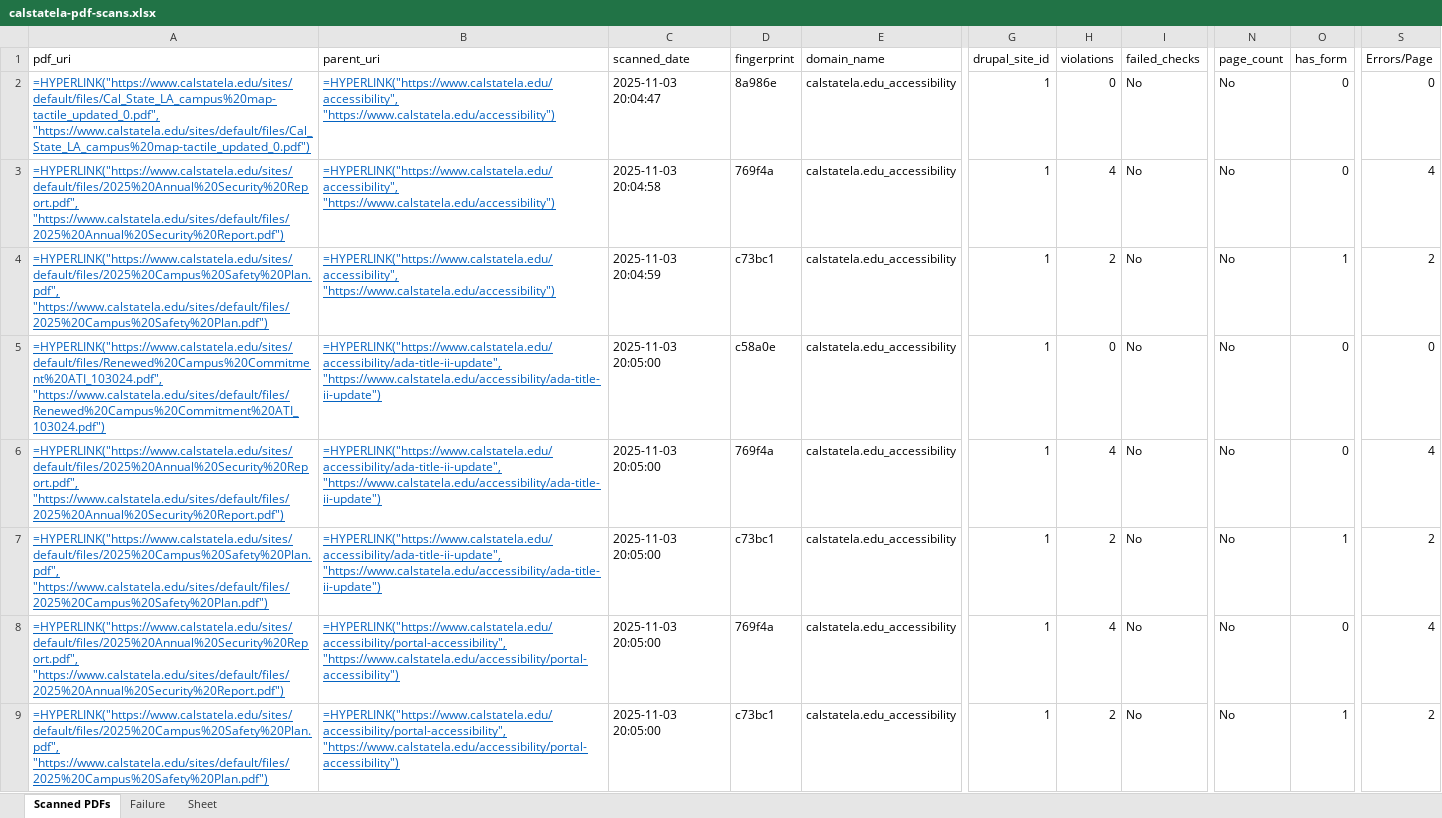
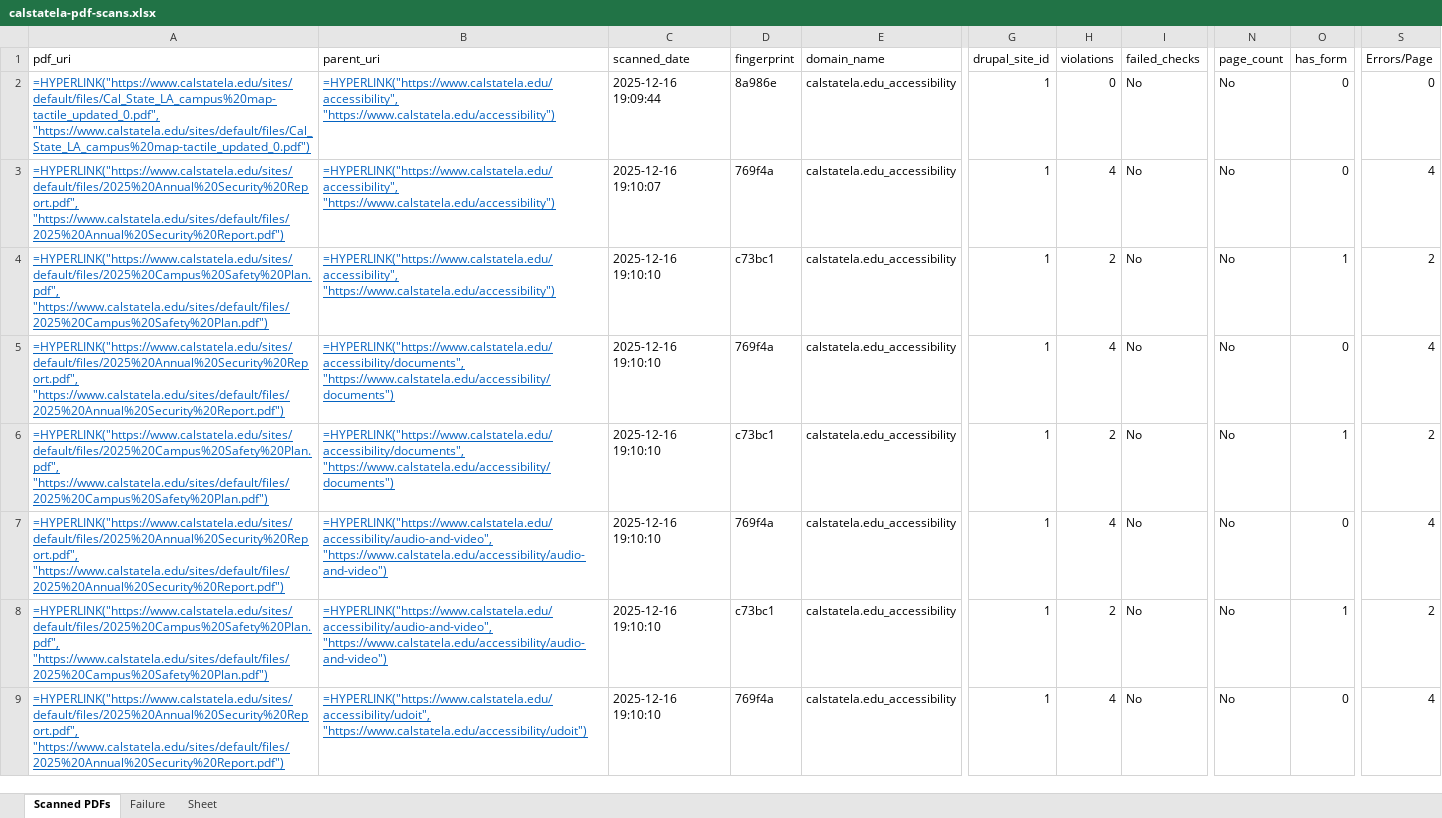
Before and after one commit to pavanchauhan1604/CSULA-homegrownPAC, an Excel workbook: output/scans/calstatela-edu_accessibility/calstatela-pdf-scans.xlsx, sheet Scanned PDFs, drawn as a sheet; only a part is shown, gaps mark what is left out; values as stored, in another font and other column widths than the file's, no borders; formulas without a stored value are shown as written; table styles not drawn; the diff covers the shown part only; the diff names each change by its address in the sheet, - before the commit and + after, or states it on an @@ line.

```diff
--- a/output/scans/calstatela-edu_accessibility/calstatela-pdf-scans.xlsx (sheet Scanned PDFs)
+++ b/output/scans/calstatela-edu_accessibility/calstatela-pdf-scans.xlsx (sheet Scanned PDFs)
-C2 (scanned_date): 2025-11-03 20:04:47
+C2 (scanned_date): 2025-12-16 19:09:44
-C3 (scanned_date): 2025-11-03 20:04:58
+C3 (scanned_date): 2025-12-16 19:10:07
-C4 (scanned_date): 2025-11-03 20:04:59
+C4 (scanned_date): 2025-12-16 19:10:10
-A5 (pdf_uri): =HYPERLINK("https://www.calstatela.edu/sites/default/files/Renewed%20Campus%20Commitment%20ATI_103024.pdf", "https://www.calstatela.edu/sites/default/files/Renewed%20Campus%20Commitment%20ATI_103024.pdf")
+A5 (pdf_uri): =HYPERLINK("https://www.calstatela.edu/sites/default/files/2025%20Annual%20Security%20Report.pdf", "https://www.calstatela.edu/sites/default/files/2025%20Annual%20Security%20Report.pdf")
-B5:B6 (parent_uri): =HYPERLINK("https://www.calstatela.edu/accessibility/ada-title-ii-update", "https://www.calstatela.edu/accessibility/ada-title-ii-update")
+B5:B6 (parent_uri): =HYPERLINK("https://www.calstatela.edu/accessibility/documents", "https://www.calstatela.edu/accessibility/documents")
-C5:C9 (scanned_date): 2025-11-03 20:05:00
+C5:C9 (scanned_date): 2025-12-16 19:10:10
-D5 (fingerprint): c58a0e
+D5 (fingerprint): 769f4a
-H5 (violations): 0
+H5 (violations): 4
-S5 (Errors/Page): 0
+S5 (Errors/Page): 4
-A6 (pdf_uri): =HYPERLINK("https://www.calstatela.edu/sites/default/files/2025%20Annual%20Security%20Report.pdf", "https://www.calstatela.edu/sites/default/files/2025%20Annual%20Security%20Report.pdf")
+A6 (pdf_uri): =HYPERLINK("https://www.calstatela.edu/sites/default/files/2025%20Campus%20Safety%20Plan.pdf", "https://www.calstatela.edu/sites/default/files/2025%20Campus%20Safety%20Plan.pdf")
-D6 (fingerprint): 769f4a
+D6 (fingerprint): c73bc1
-H6 (violations): 4
+H6 (violations): 2
-O6 (has_form): 0
+O6 (has_form): 1
-S6 (Errors/Page): 4
+S6 (Errors/Page): 2
-A7 (pdf_uri): =HYPERLINK("https://www.calstatela.edu/sites/default/files/2025%20Campus%20Safety%20Plan.pdf", "https://www.calstatela.edu/sites/default/files/2025%20Campus%20Safety%20Plan.pdf")
+A7 (pdf_uri): =HYPERLINK("https://www.calstatela.edu/sites/default/files/2025%20Annual%20Security%20Report.pdf", "https://www.calstatela.edu/sites/default/files/2025%20Annual%20Security%20Report.pdf")
-B7 (parent_uri): =HYPERLINK("https://www.calstatela.edu/accessibility/ada-title-ii-update", "https://www.calstatela.edu/accessibility/ada-title-ii-update")
+B7 (parent_uri): =HYPERLINK("https://www.calstatela.edu/accessibility/audio-and-video", "https://www.calstatela.edu/accessibility/audio-and-video")
-D7 (fingerprint): c73bc1
+D7 (fingerprint): 769f4a
-H7 (violations): 2
+H7 (violations): 4
-O7 (has_form): 1
+O7 (has_form): 0
-S7 (Errors/Page): 2
+S7 (Errors/Page): 4
-A8 (pdf_uri): =HYPERLINK("https://www.calstatela.edu/sites/default/files/2025%20Annual%20Security%20Report.pdf", "https://www.calstatela.edu/sites/default/files/2025%20Annual%20Security%20Report.pdf")
+A8 (pdf_uri): =HYPERLINK("https://www.calstatela.edu/sites/default/files/2025%20Campus%20Safety%20Plan.pdf", "https://www.calstatela.edu/sites/default/files/2025%20Campus%20Safety%20Plan.pdf")
-B8 (parent_uri): =HYPERLINK("https://www.calstatela.edu/accessibility/portal-accessibility", "https://www.calstatela.edu/accessibility/portal-accessibility")
+B8 (parent_uri): =HYPERLINK("https://www.calstatela.edu/accessibility/audio-and-video", "https://www.calstatela.edu/accessibility/audio-and-video")
-D8 (fingerprint): 769f4a
+D8 (fingerprint): c73bc1
-H8 (violations): 4
+H8 (violations): 2
-O8 (has_form): 0
+O8 (has_form): 1
-S8 (Errors/Page): 4
+S8 (Errors/Page): 2
-A9 (pdf_uri): =HYPERLINK("https://www.calstatela.edu/sites/default/files/2025%20Campus%20Safety%20Plan.pdf", "https://www.calstatela.edu/sites/default/files/2025%20Campus%20Safety%20Plan.pdf")
+A9 (pdf_uri): =HYPERLINK("https://www.calstatela.edu/sites/default/files/2025%20Annual%20Security%20Report.pdf", "https://www.calstatela.edu/sites/default/files/2025%20Annual%20Security%20Report.pdf")
-B9 (parent_uri): =HYPERLINK("https://www.calstatela.edu/accessibility/portal-accessibility", "https://www.calstatela.edu/accessibility/portal-accessibility")
+B9 (parent_uri): =HYPERLINK("https://www.calstatela.edu/accessibility/udoit", "https://www.calstatela.edu/accessibility/udoit")
-D9 (fingerprint): c73bc1
+D9 (fingerprint): 769f4a
-H9 (violations): 2
+H9 (violations): 4
-O9 (has_form): 1
+O9 (has_form): 0
-S9 (Errors/Page): 2
+S9 (Errors/Page): 4
```
Also changed, not shown: 400 edited cells elsewhere in this sheet, 15 other files.
